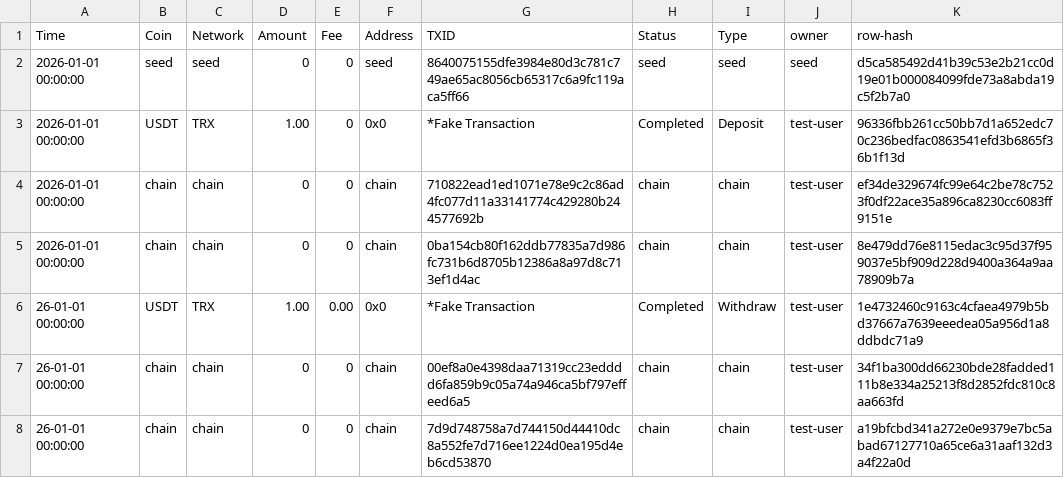
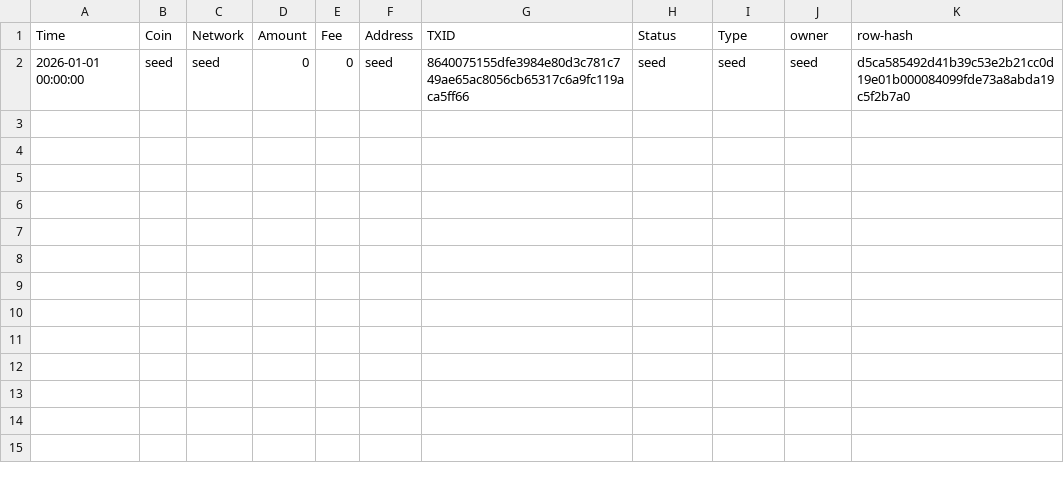
Before and after one commit to thiagocolen/monday-money, a CSV file: core/data/binance-deposit-withdraw-history.csv, drawn as a sheet.

```diff
--- a/core/data/binance-deposit-withdraw-history.csv
+++ b/core/data/binance-deposit-withdraw-history.csv
@@ -2,7 +2 @@
 2026-01-01 00:00:00,seed,seed,0,0,seed,"8640075155dfe3984e80d3c781c749ae65ac8056cb65317c6a9fc119aca5ff66",seed,seed,seed,d5ca585492d41b39c53e2b21cc0d19e01b000084099fde73a8abda19c5f2b7a0
-2026-01-01 00:00:00,USDT,TRX,1.00,0,0x0,*Fake Transaction,Completed,Deposit,test-user,96336fbb261cc50bb7d1a652edc70c236bedfac0863541efd3b6865f36b1f13d
-2026-01-01 00:00:00,chain,chain,0,0,chain,"710822ead1ed1071e78e9c2c86ad4fc077d11a33141774c429280b244577692b",chain,chain,test-user,ef34de329674fc99e64c2be78c7523f0df22ace35a896ca8230cc6083ff9151e
-2026-01-01 00:00:00,chain,chain,0,0,chain,"0ba154cb80f162ddb77835a7d986fc731b6d8705b12386a8a97d8c713ef1d4ac",chain,chain,test-user,8e479dd76e8115edac3c95d37f959037e5bf909d228d9400a364a9aa78909b7a
-26-01-01 00:00:00,USDT,TRX,1.00,0.00,0x0,*Fake Transaction,Completed,Withdraw,test-user,1e4732460c9163c4cfaea4979b5bd37667a7639eeedea05a956d1a8ddbdc71a9
-26-01-01 00:00:00,chain,chain,0,0,chain,"00ef8a0e4398daa71319cc23edddd6fa859b9c05a74a946ca5bf797effeed6a5",chain,chain,test-user,34f1ba300dd66230bde28fadded111b8e334a25213f8d2852fdc810c8aa663fd
-26-01-01 00:00:00,chain,chain,0,0,chain,"7d9d748758a7d744150d44410dc8a552fe7d716ee1224d0ea195d4eb6cd53870",chain,chain,test-user,a19bfcbd341a272e0e9379e7bc5abad67127710a65ce6a31aaf132d3a4f22a0d
```
Also changed, not shown: core/data/binance-fiat-deposit-withdraw-history.csv, core/data/binance-transaction-history.csv, 20 other files.
